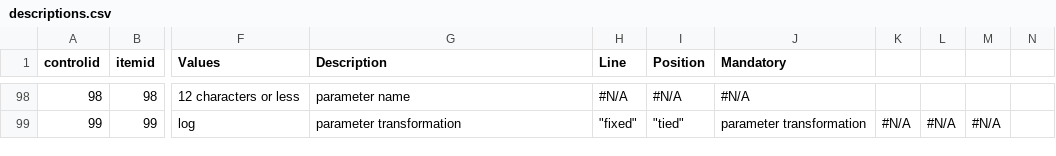
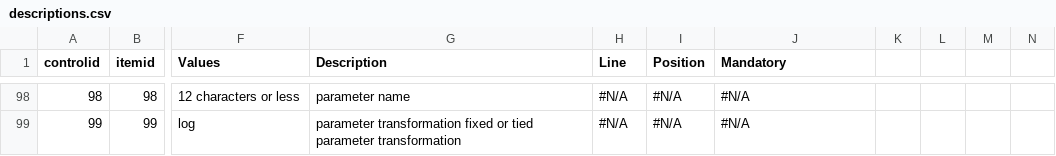
Before and after one commit to danilopezmella/pestd3code, a CSV file: resources/descriptions.csv, drawn as a sheet; only a part is shown, gaps mark what is left out; the diff covers the shown part only; the diff names each change by its address in the sheet, - before the commit and + after, or states it on an @@ line.

```diff
--- a/resources/descriptions.csv
+++ b/resources/descriptions.csv
-G99 (Description): parameter transformation
+G99 (Description): parameter transformation fixed or tied parameter transformation
-H99 (Line): "fixed"
+H99 (Line): #N/A
-I99 (Position): "tied"
+I99 (Position): #N/A
-J99 (Mandatory): parameter transformation
+J99 (Mandatory): #N/A
-K99: #N/A
+K99: (empty)
-L99: #N/A
+L99: (empty)
-M99: #N/A
+M99: (empty)
```
Also changed, not shown: 55 edited cells elsewhere in this file, 3 other files.
